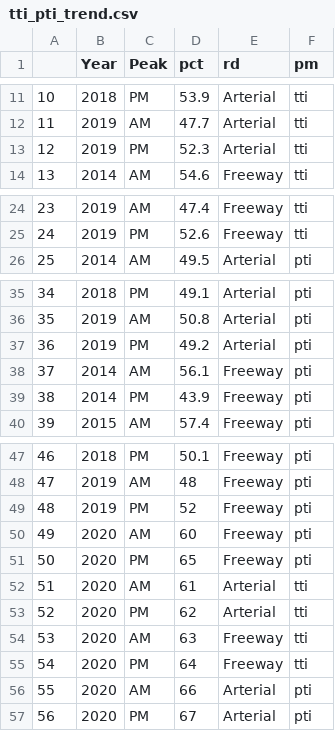
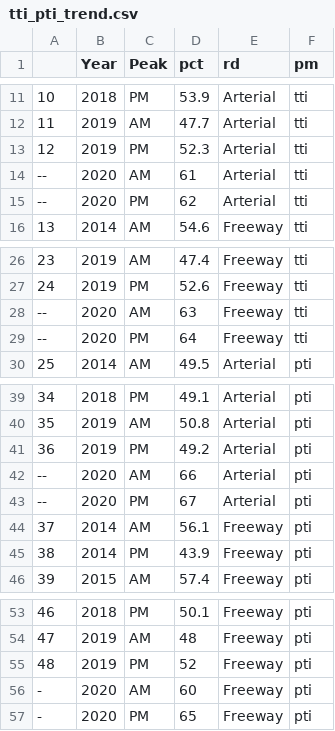
Before and after one commit to OahuMPODash/ORTPDashboard, a CSV file: tti_pti_trend.csv, drawn as a sheet; only a part is shown, gaps mark what is left out.

Commit message:
Add files via upload

```diff
--- a/tti_pti_trend.csv
+++ b/tti_pti_trend.csv
@@ -13,2 +13,4 @@
 "12",2019,"PM",52.3,"Arterial","tti"
+"--",2020,"AM",61,"Arterial","tti"
+"--",2020,"PM",62,"Arterial","tti"
 "13",2014,"AM",54.6,"Freeway","tti"
@@ -25,2 +27,4 @@
 "24",2019,"PM",52.6,"Freeway","tti"
+"--",2020,"AM",63,"Freeway","tti"
+"--",2020,"PM",64,"Freeway","tti"
 "25",2014,"AM",49.5,"Arterial","pti"
@@ -37,2 +41,4 @@
 "36",2019,"PM",49.2,"Arterial","pti"
+"--",2020,"AM",66,"Arterial","pti"
+"--",2020,"PM",67,"Arterial","pti"
 "37",2014,"AM",56.1,"Freeway","pti"
@@ -49,9 +55,3 @@
 "48",2019,"PM",52,"Freeway","pti"
-"49",2020,"AM",60,"Freeway","pti"
-"50",2020,"PM",65,"Freeway","pti"
-"51",2020,"AM",61,"Arterial","tti"
-"52",2020,"PM",62,"Arterial","tti"
-"53",2020,"AM",63,"Freeway","tti"
-"54",2020,"PM",64,"Freeway","tti"
-"55",2020,"AM",66,"Arterial","pti"
-"56",2020,"PM",67,"Arterial","pti"
+"-",2020,"AM",60,"Freeway","pti"
+"-",2020,"PM",65,"Freeway","pti"
```
